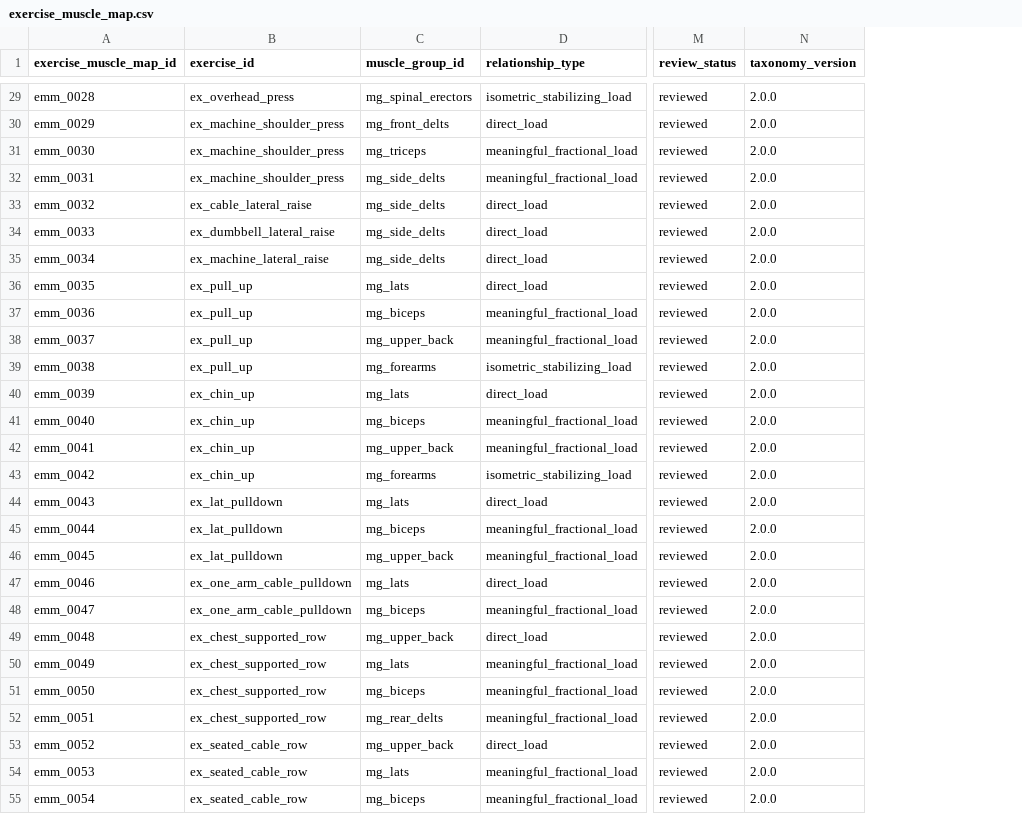
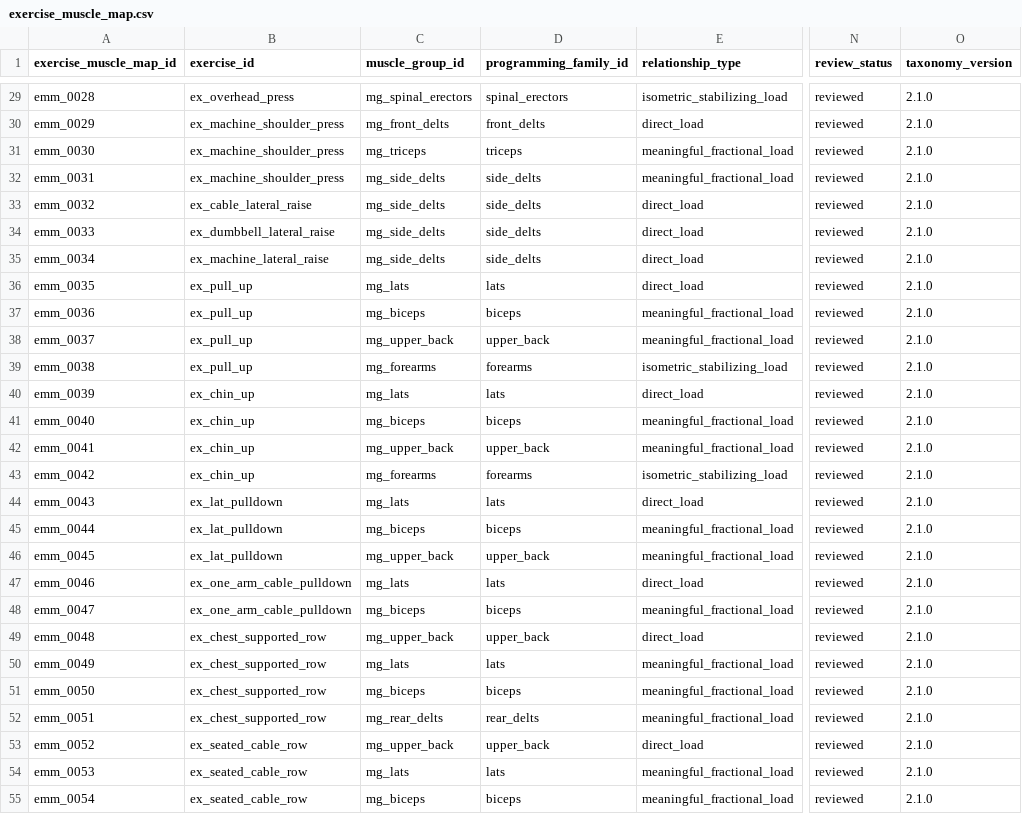
Before and after one commit to emills314-star/comprehensive-fitness, a CSV file: research_database/exports/csv/exercise_muscle_map.csv, drawn as a sheet; only a part is shown, gaps mark what is left out; addresses are those after the commit; the diff covers the shown part only; the diff names each change by its address in the sheet, - before the commit and + after, or states it on an @@ line.

```diff
--- a/research_database/exports/csv/exercise_muscle_map.csv
+++ b/research_database/exports/csv/exercise_muscle_map.csv
+column D (programming_family_id), rows 29-55: spinal_erectors | front_delts | triceps | side_delts | side_delts | side_delts | side_delts | lats | biceps | upper_back | forearms | lats | biceps | upper_back | forearms | lats | biceps | upper_back | lats | biceps | upper_back | lats | biceps | rear_delts | upper_back | lats | biceps
-O29:O55 (taxonomy_version): 2.0.0
+O29:O55 (taxonomy_version): 2.1.0
```
Also changed, not shown: 2 added rows and 132 edited cells elsewhere in this file, research_database/exports/csv/change_log.csv, research_database/exports/csv/exercise_database.csv, 50 other files.
